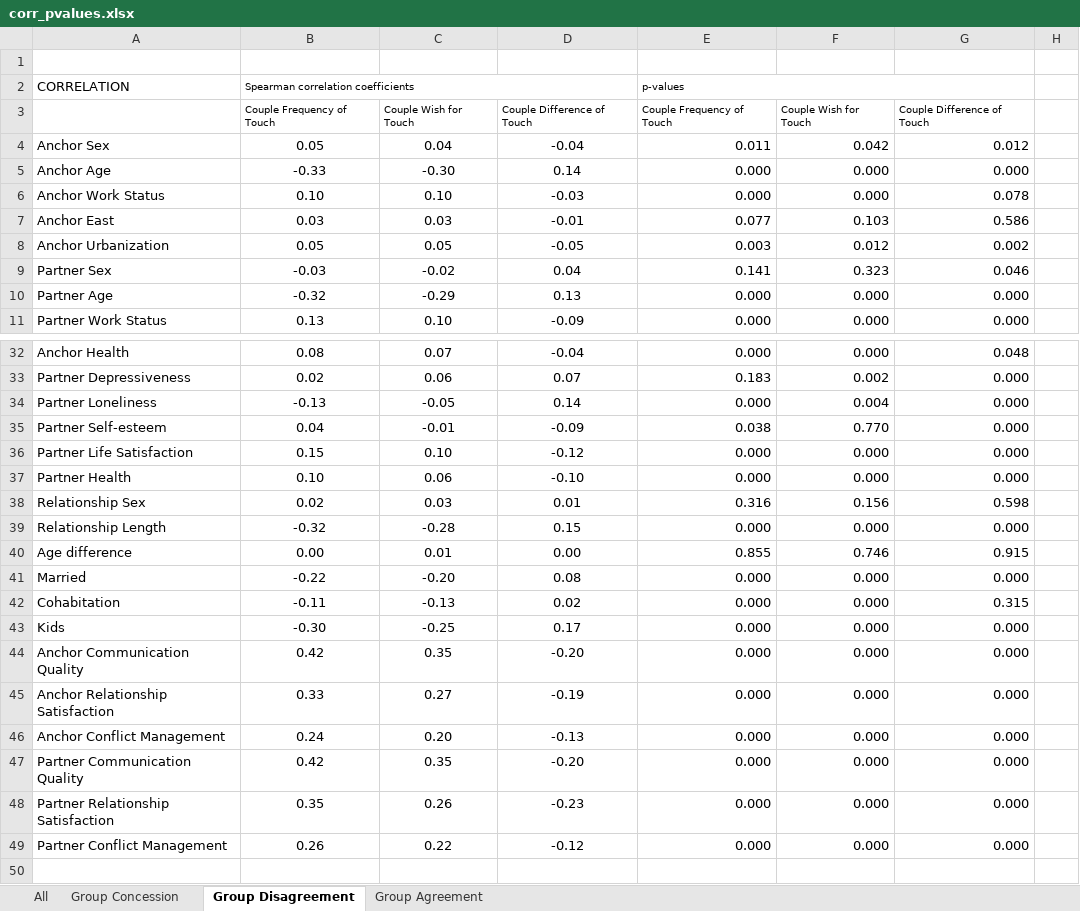
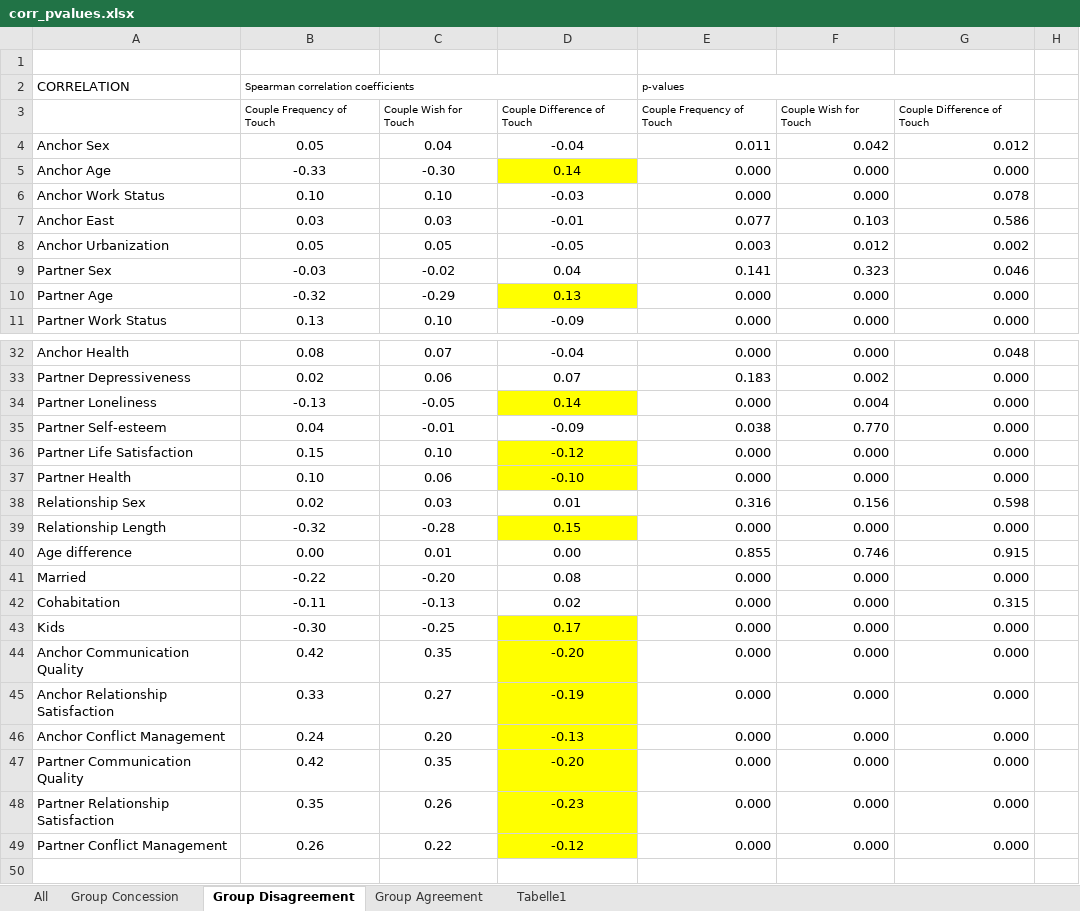
Before and after one commit to EdgardoCS/touchCouples, an Excel workbook: output/corr_pvalues.xlsx, sheet Group Disagreement, drawn as a sheet; only a part is shown, gaps mark what is left out; values as stored, in another font and other column widths than the file's, no borders; the diff names each change by its address in the sheet, - before the commit and + after, or states it on an @@ line.

```diff
--- a/output/corr_pvalues.xlsx (sheet Group Disagreement)
+++ b/output/corr_pvalues.xlsx (sheet Group Disagreement)
+sheet tab: Tabelle1
-D5 fill: none
+D5 fill: #FFFF00
-D10 fill: none
+D10 fill: #FFFF00
-D34 fill: none
+D34 fill: #FFFF00
-D36:D37 fill: none
+D36:D37 fill: #FFFF00
-D39 fill: none
+D39 fill: #FFFF00
-D43:D49 fill: none
+D43:D49 fill: #FFFF00
```
Also changed, not shown: sheet All, sheet Group Concession, output/predictors_PCA.xlsx, 22 other files.
